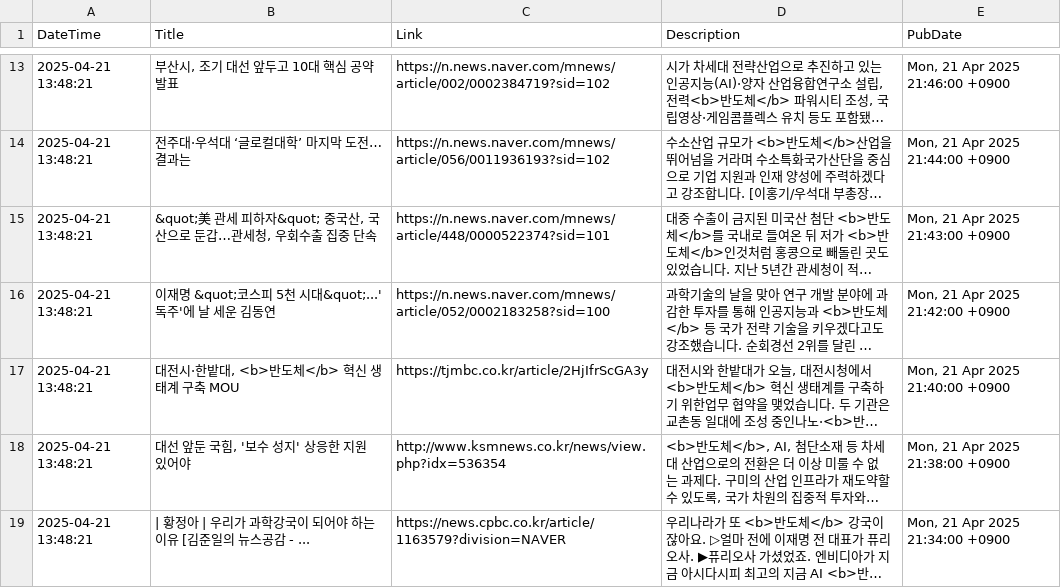
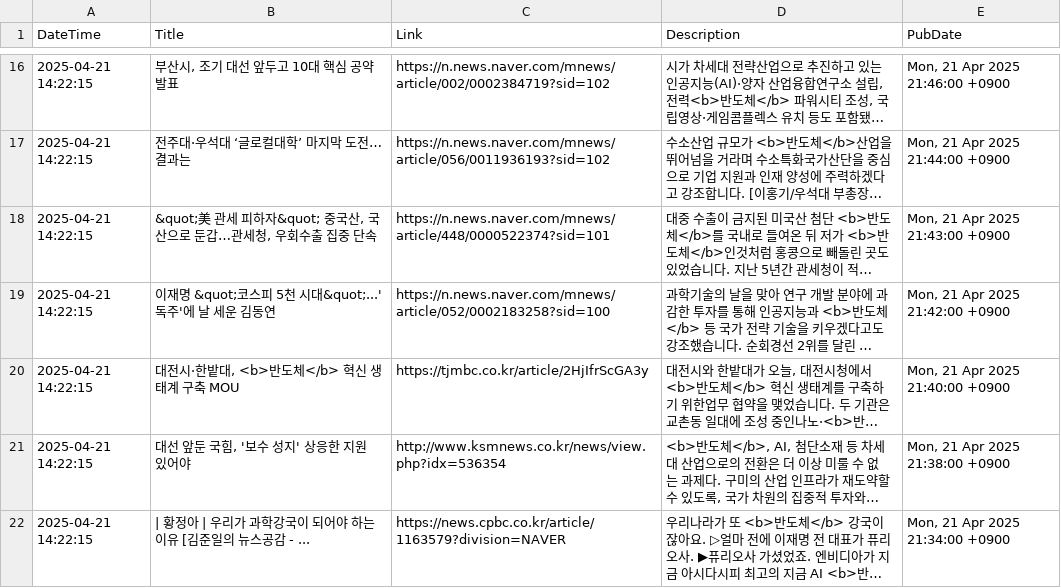
Before and after one commit to jjurijang/semiconductor_news, a CSV file: news_data.csv, drawn as a sheet; only a part is shown, gaps mark what is left out; long unchanged cells end in …; addresses are those after the commit; the diff covers the shown part only; the diff names each change by its address in the sheet, - before the commit and + after, or states it on an @@ line.

```diff
--- a/news_data.csv
+++ b/news_data.csv
-A16:A22 (DateTime): 2025-04-21 13:48:21
+A16:A22 (DateTime): 2025-04-21 14:22:15
```
Also changed, not shown: 8 added rows, 8 removed rows and 36 edited cells elsewhere in this file.
